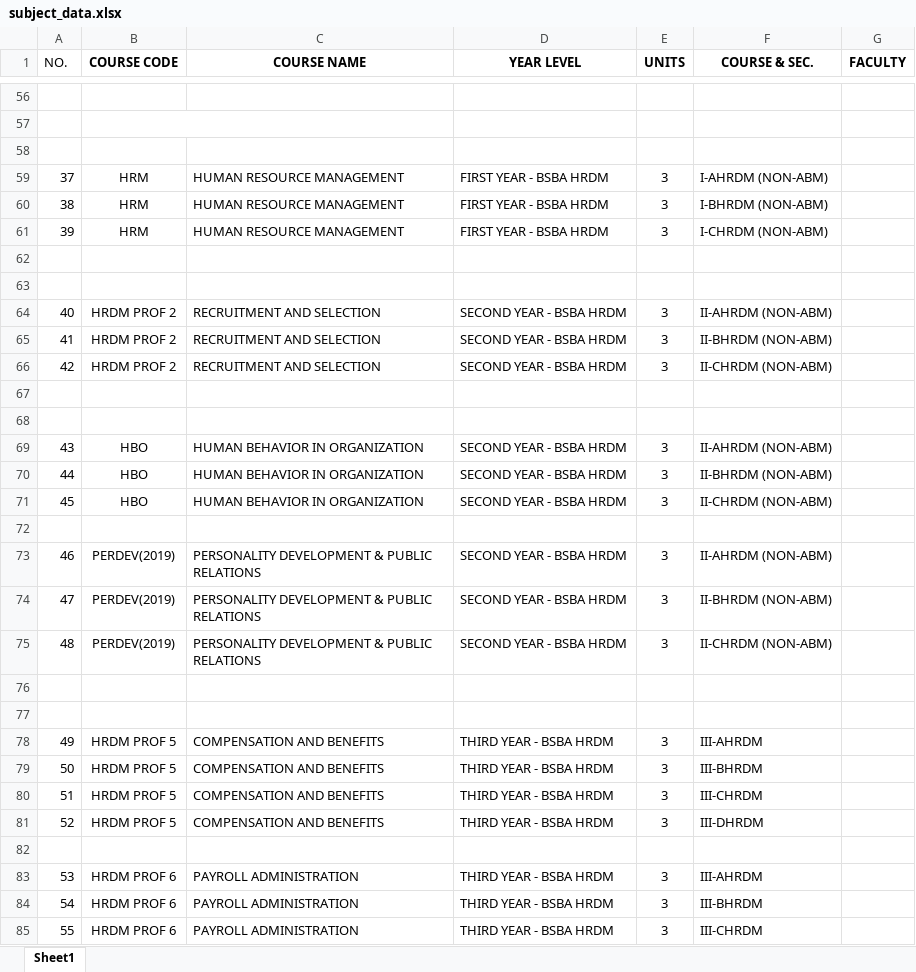
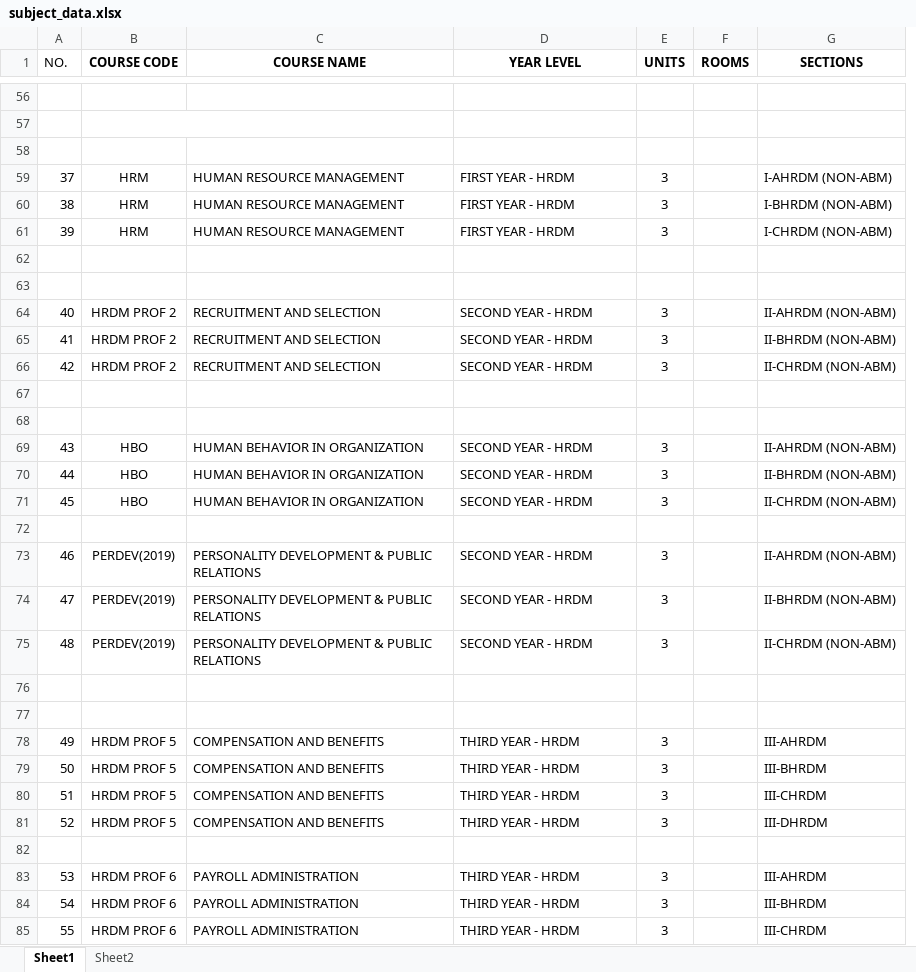
Before and after one commit to Athiennix/cbfsls, an Excel workbook: static/files/subject_data.xlsx, sheet Sheet1, drawn as a sheet; only a part is shown, gaps mark what is left out; values as stored, in another font and other column widths than the file's, no borders; removed rows and columns are numbered as before the commit, all else as after; the diff covers the shown part only; the diff names each change by its address in the sheet, - before the commit and + after, or states it on an @@ line.

```diff
--- a/static/files/subject_data.xlsx (sheet Sheet1)
+++ b/static/files/subject_data.xlsx (sheet Sheet1)
+sheet tab: Sheet2
+column F (ROOMS), empty
-column G (FACULTY), empty
-G1: COURSE & SEC.
+G1: SECTIONS
-D59:D61 (YEAR LEVEL): FIRST YEAR - BSBA HRDM
+D59:D61 (YEAR LEVEL): FIRST YEAR - HRDM
-D64:D66 (YEAR LEVEL): SECOND YEAR - BSBA HRDM
+D64:D66 (YEAR LEVEL): SECOND YEAR - HRDM
-D69:D71 (YEAR LEVEL): SECOND YEAR - BSBA HRDM
+D69:D71 (YEAR LEVEL): SECOND YEAR - HRDM
-D73:D75 (YEAR LEVEL): SECOND YEAR - BSBA HRDM
+D73:D75 (YEAR LEVEL): SECOND YEAR - HRDM
-D78:D81 (YEAR LEVEL): THIRD YEAR - BSBA HRDM
+D78:D81 (YEAR LEVEL): THIRD YEAR - HRDM
-D83:D85 (YEAR LEVEL): THIRD YEAR - BSBA HRDM
+D83:D85 (YEAR LEVEL): THIRD YEAR - HRDM
```
Also changed, not shown: 39 edited cells elsewhere in this sheet, 6 other files.
